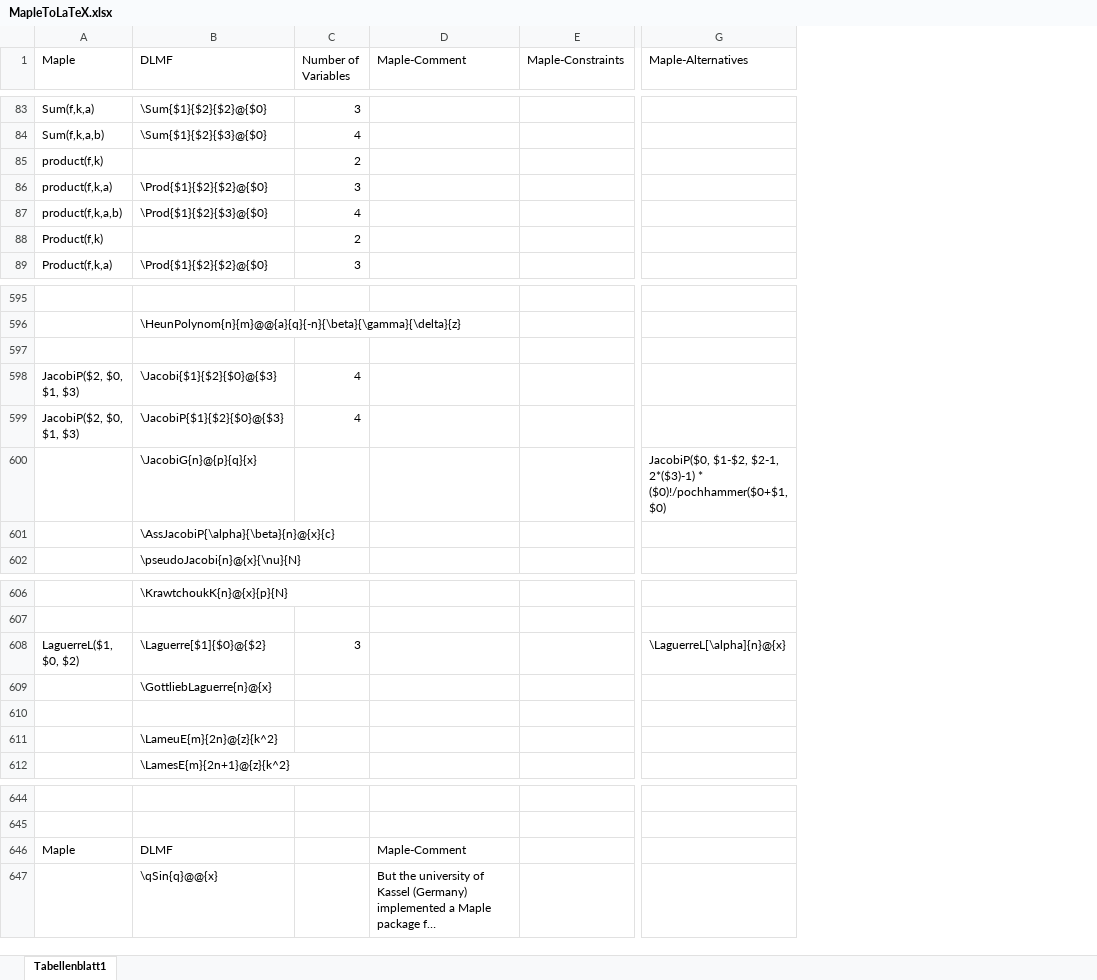
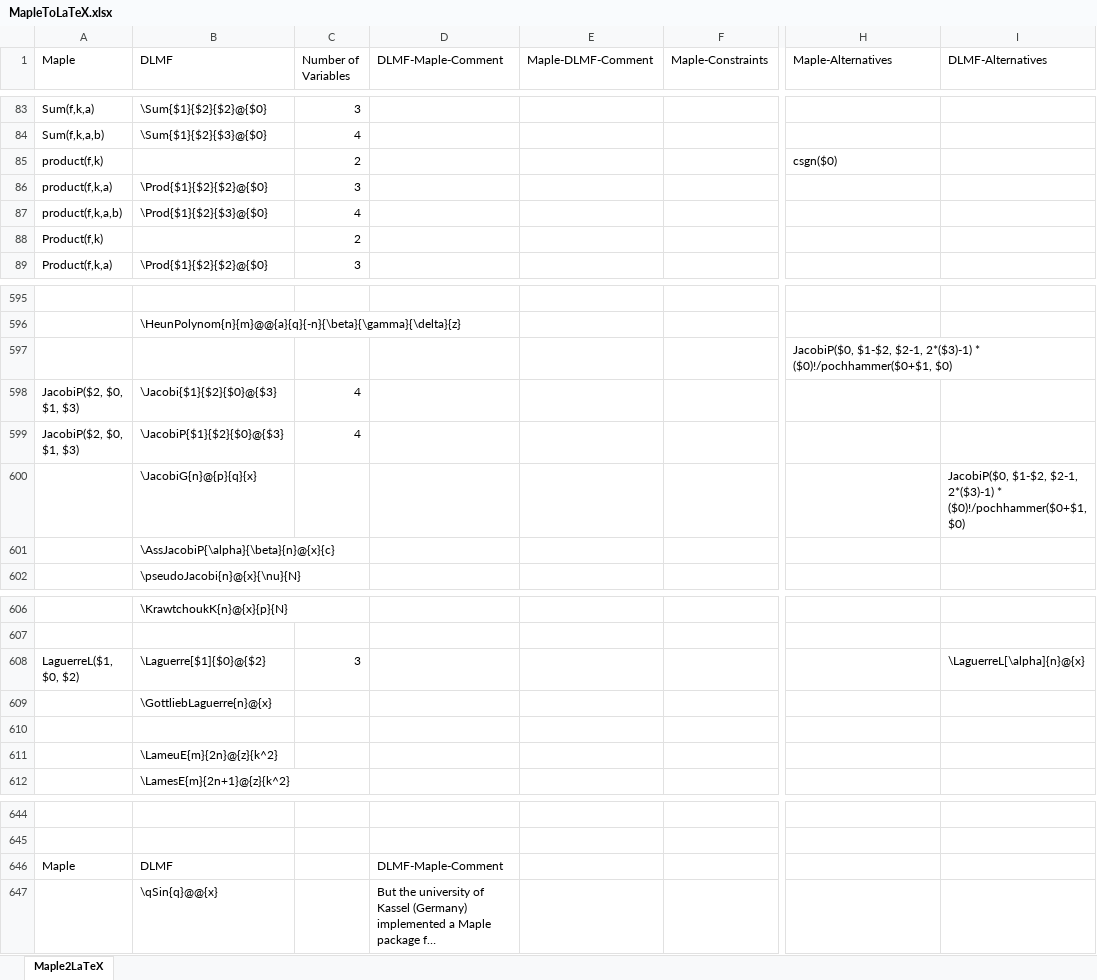
Before and after one commit to gipplab/LaCASt, an Excel workbook: libs/ReferenceData/MapleToLaTeX.xlsx, sheet Maple2LaTeX, drawn as a sheet; only a part is shown, gaps mark what is left out; long unchanged cells end in …; values as stored, in another font and other column widths than the file's, no cell formats; charts and pictures not drawn; addresses are those after the commit; the diff covers the shown part only; the diff names each change by its address in the sheet, - before the commit and + after, or states it on an @@ line.

```diff
--- a/libs/ReferenceData/MapleToLaTeX.xlsx (sheet Maple2LaTeX)
+++ b/libs/ReferenceData/MapleToLaTeX.xlsx (sheet Maple2LaTeX)
-sheet tab: Tabellenblatt1
+sheet tab: Maple2LaTeX
+column E (Maple-DLMF-Comment), empty
+column I (DLMF-Alternatives), row 600: JacobiP($0, $1-$2, $2-1, 2*($3)-1) * ($0)!/pochhammer($0+$1, $0); row 608: \LaguerreL[\alpha]{n}@{x}
-D1: Maple-Comment
+D1: DLMF-Maple-Comment
-H85 (Maple-Alternatives): (empty)
+H85 (Maple-Alternatives): csgn($0)
-H597 (Maple-Alternatives): (empty)
+H597 (Maple-Alternatives): JacobiP($0, $1-$2, $2-1, 2*($3)-1) * ($0)!/pochhammer($0+$1, $0)
-H600 (Maple-Alternatives): JacobiP($0, $1-$2, $2-1, 2*($3)-1) * ($0)!/pochhammer($0+$1, $0)
+H600 (Maple-Alternatives): (empty)
-H608 (Maple-Alternatives): \LaguerreL[\alpha]{n}@{x}
+H608 (Maple-Alternatives): (empty)
-D646 (DLMF-Maple-Comment): Maple-Comment
+D646 (DLMF-Maple-Comment): DLMF-Maple-Comment
```
Also changed, not shown: 28 edited cells elsewhere in this sheet, cell formats, formulas that keep their value, charts or pictures, libs/ReferenceData/LaTeX and Maple.xlsx, 2 other files.
